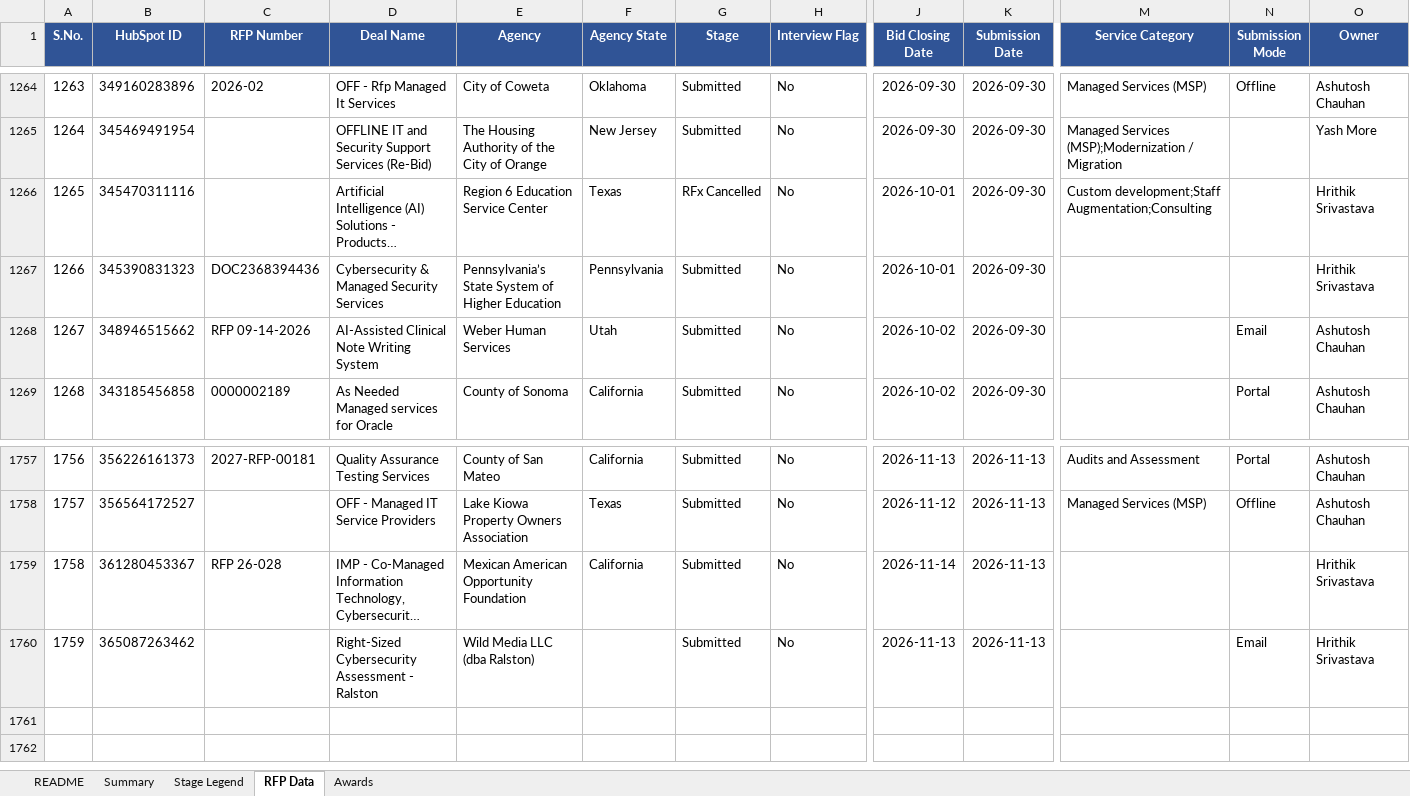
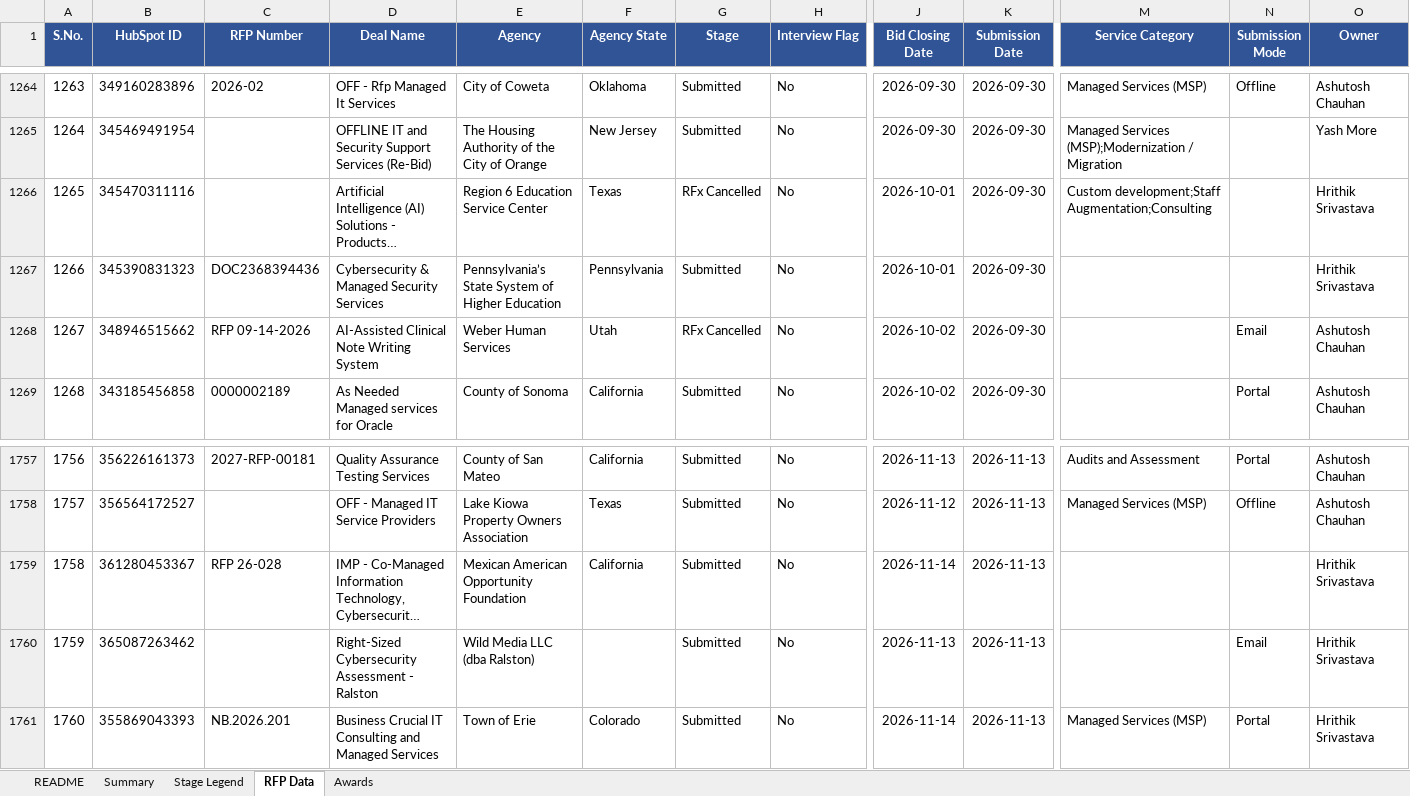
Before and after one commit to hrithikCAPS/CAPS, an Excel workbook: data/CAPS_RFP_Dashboard_Dataset.xlsx, sheet RFP Data, drawn as a sheet; only a part is shown, gaps mark what is left out; long unchanged cells end in …; values as stored, in another font and other column widths than the file's, no borders; rows hold the shown columns only; the diff names each change by its address in the sheet, - before the commit and + after, or states it on an @@ line.

```diff
--- a/data/CAPS_RFP_Dashboard_Dataset.xlsx (sheet RFP Data)
+++ b/data/CAPS_RFP_Dashboard_Dataset.xlsx (sheet RFP Data)
-G1268 (Stage): Submitted
+G1268 (Stage): RFx Cancelled
+row 1761: 1760 | 355869043393 | NB.2026.201 | Business Crucial IT Consulting and Managed Services | Town of Erie | Colorado | Submitted | No | 2026-11-14 | 2026-11-13 | Managed Services (MSP) | Portal | Hrithik Srivastava
```
Also changed, not shown: 11 other files.
